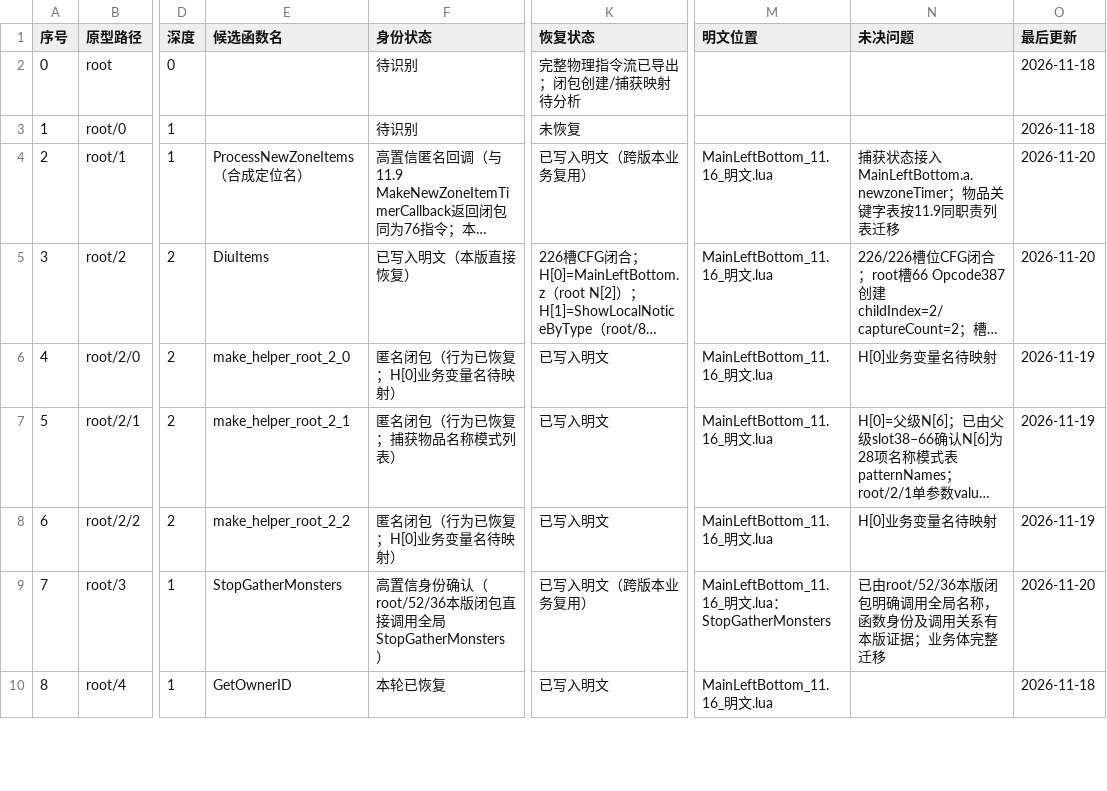
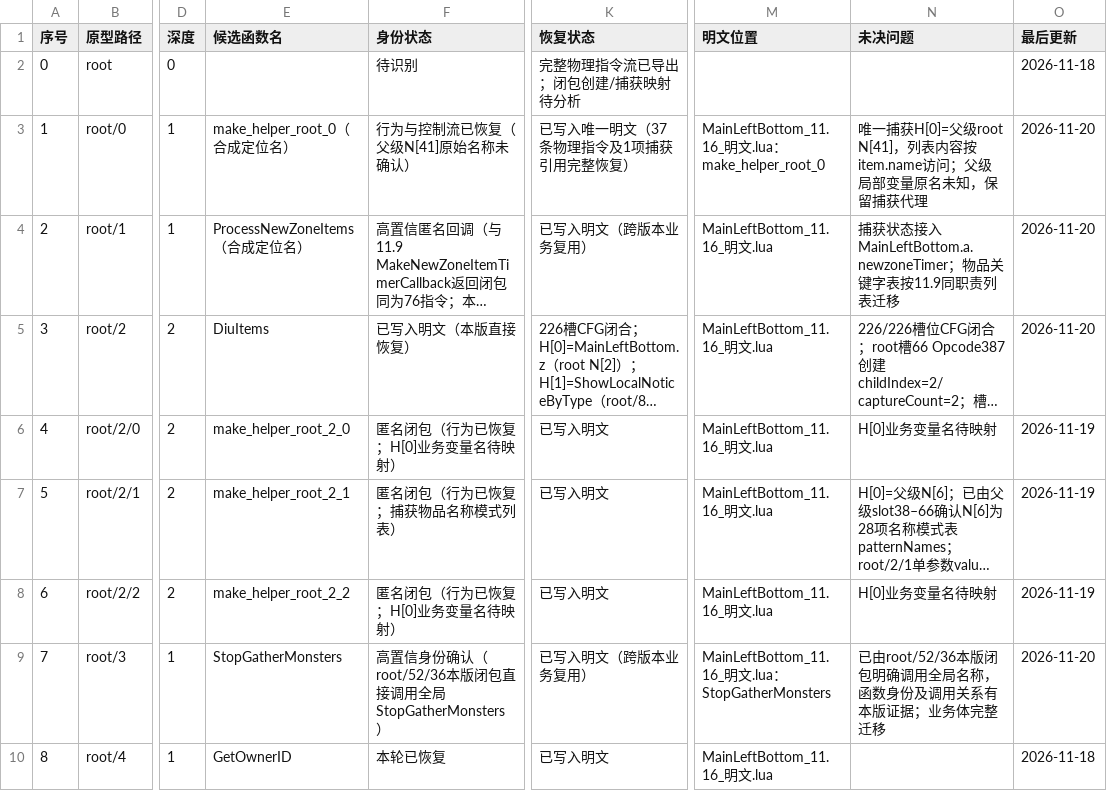
Before and after one commit to panchengdong88888/wjjm, a CSV file: 11.16/函数状态.csv, drawn as a sheet; only a part is shown, gaps mark what is left out; long unchanged cells end in …; the diff names each change by its address in the sheet, - before the commit and + after, or states it on an @@ line.

Commit message:
同步root0函数状态

```diff
--- a/11.16/函数状态.csv
+++ b/11.16/函数状态.csv
-E3 (候选函数名): (empty)
+E3 (候选函数名): make_helper_root_0（合成定位名）
-F3 (身份状态): 待识别
+F3 (身份状态): 行为与控制流已恢复（父级N[41]原始名称未确认）
-K3 (恢复状态): 未恢复
+K3 (恢复状态): 已写入唯一明文（37条物理指令及1项捕获引用完整恢复）
-M3 (明文位置): (empty)
+M3 (明文位置): MainLeftBottom_11.16_明文.lua：make_helper_root_0
-N3 (未决问题): (empty)
+N3 (未决问题): 唯一捕获H[0]=父级root N[41]，列表内容按item.name访问；父级局部变量原名未知，保留捕获代理
-O3 (最后更新): 2026-11-18
+O3 (最后更新): 2026-11-20
```
